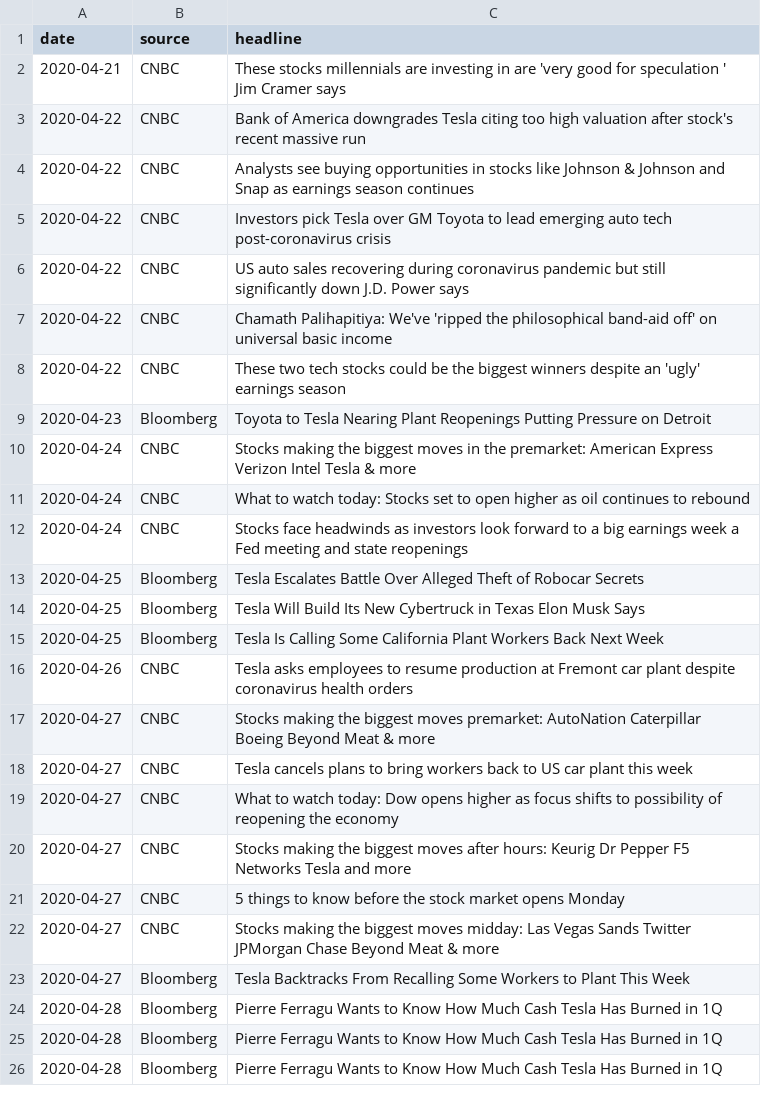
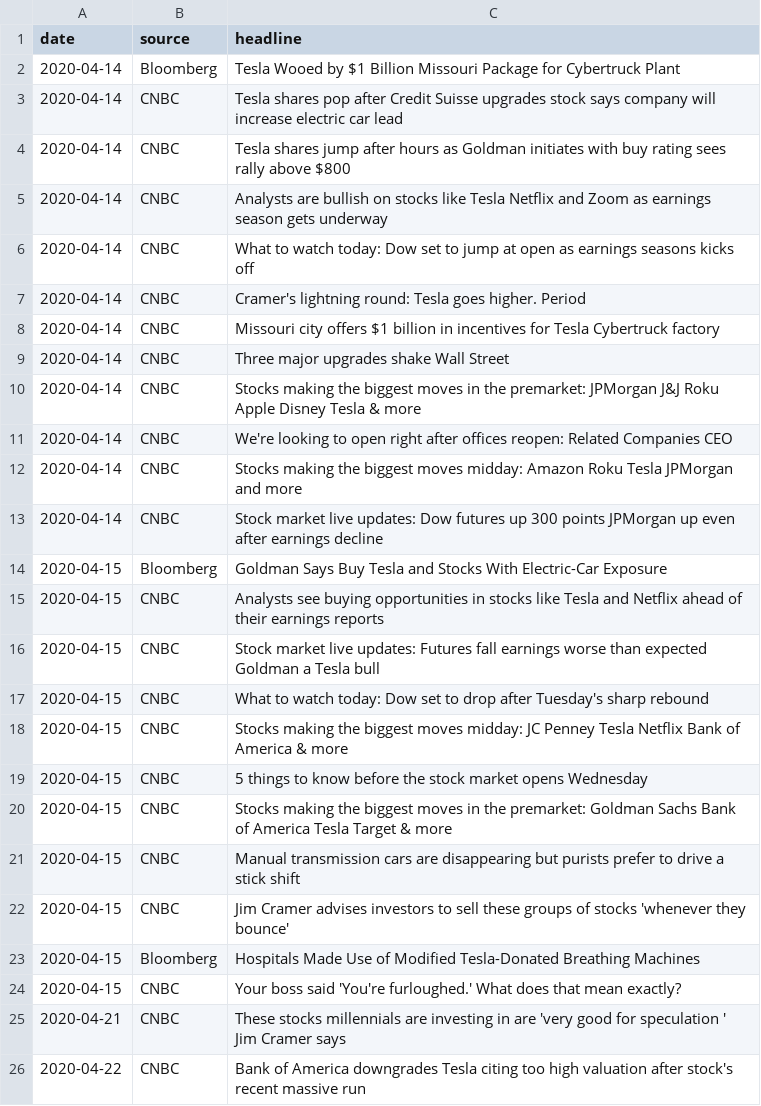
Before and after one commit to rich1123/Sentiment.Analysis, a CSV file: NewsAPI/headlines2.csv, drawn as a sheet; only a part is shown; the shorter side is filled out with more unchanged rows; the diff covers the shown part only; the diff names each change by its address in the sheet, - before the commit and + after, or states it on an @@ line.

Commit message:
Updated for entire date range

```diff
--- a/NewsAPI/headlines2.csv
+++ b/NewsAPI/headlines2.csv
+row 2: 2020-04-14 | Bloomberg | Tesla Wooed by $1 Billion Missouri Package for Cybertruck Plant
+row 3: 2020-04-14 | CNBC | Tesla shares pop after Credit Suisse upgrades stock says company will increase electric car lead
+row 4: 2020-04-14 | CNBC | Tesla shares jump after hours as Goldman initiates with buy rating sees rally above $800
+row 5: 2020-04-14 | CNBC | Analysts are bullish on stocks like Tesla Netflix and Zoom as earnings season gets underway
+row 6: 2020-04-14 | CNBC | What to watch today: Dow set to jump at open as earnings seasons kicks off
+row 7: 2020-04-14 | CNBC | Cramer's lightning round: Tesla goes higher. Period
+row 8: 2020-04-14 | CNBC | Missouri city offers $1 billion in incentives for Tesla Cybertruck factory
+row 9: 2020-04-14 | CNBC | Three major upgrades shake Wall Street
+row 10: 2020-04-14 | CNBC | Stocks making the biggest moves in the premarket: JPMorgan J&J Roku Apple Disney Tesla & more
+row 11: 2020-04-14 | CNBC | We're looking to open right after offices reopen: Related Companies CEO
+row 12: 2020-04-14 | CNBC | Stocks making the biggest moves midday: Amazon Roku Tesla JPMorgan and more
+row 13: 2020-04-14 | CNBC | Stock market live updates: Dow futures up 300 points JPMorgan up even after earnings decline
+row 14: 2020-04-15 | Bloomberg | Goldman Says Buy Tesla and Stocks With Electric-Car Exposure
+row 15: 2020-04-15 | CNBC | Analysts see buying opportunities in stocks like Tesla and Netflix ahead of their earnings reports
+row 16: 2020-04-15 | CNBC | Stock market live updates: Futures fall earnings worse than expected Goldman a Tesla bull
+row 17: 2020-04-15 | CNBC | What to watch today: Dow set to drop after Tuesday's sharp rebound
+row 18: 2020-04-15 | CNBC | Stocks making the biggest moves midday: JC Penney Tesla Netflix Bank of America & more
+row 19: 2020-04-15 | CNBC | 5 things to know before the stock market opens Wednesday
+row 20: 2020-04-15 | CNBC | Stocks making the biggest moves in the premarket: Goldman Sachs Bank of America Tesla Target & more
+row 21: 2020-04-15 | CNBC | Manual transmission cars are disappearing but purists prefer to drive a stick shift
+row 22: 2020-04-15 | CNBC | Jim Cramer advises investors to sell these groups of stocks 'whenever they bounce'
+row 23: 2020-04-15 | Bloomberg | Hospitals Made Use of Modified Tesla-Donated Breathing Machines
+row 24: 2020-04-15 | CNBC | Your boss said 'You're furloughed.' What does that mean exactly?
```
Also changed, not shown: 3 added rows elsewhere in this file, NewsAPI/headlines.csv, NewsAPI/news.csv, 7 other files.
